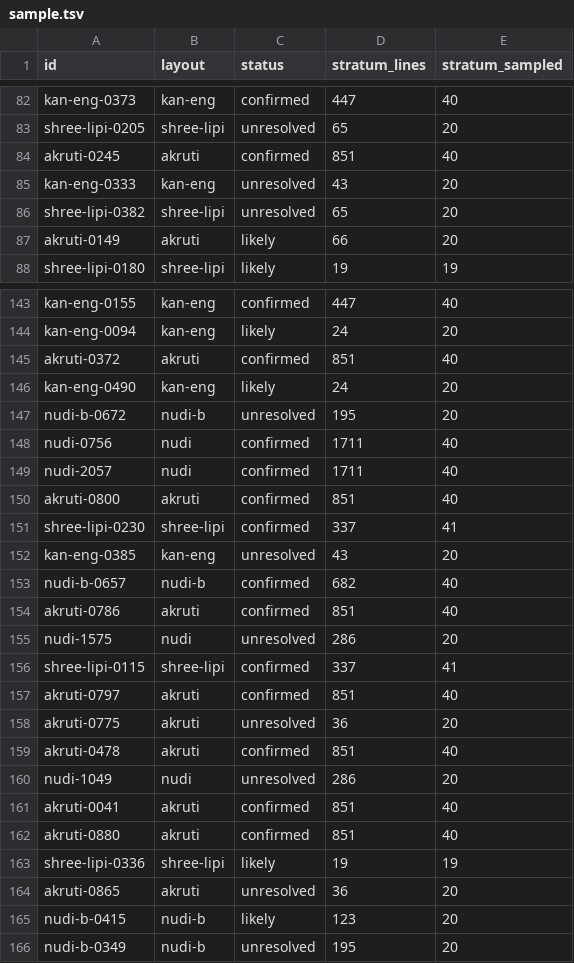
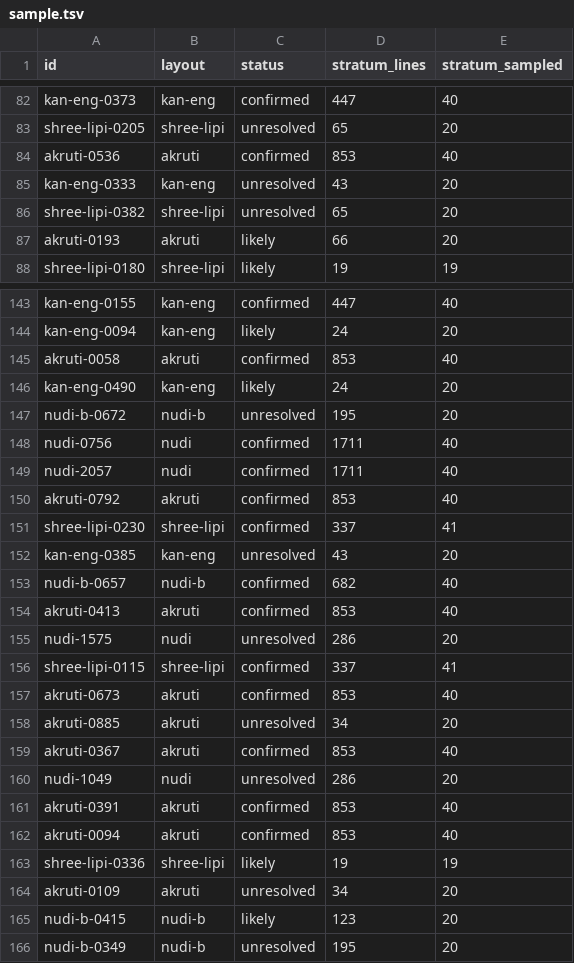
Before and after one commit to openkannada/legacy-encodings, a TSV file: benchmark/review/sample.tsv, drawn as a sheet; only a part is shown, gaps mark what is left out; the diff covers the shown part only.

Commit message:
Stop counting joiners as stray glyphs, and test the OCR and sampling edge cases
- A ZWJ or ZWNJ all converters agree on no longer counts against their output;
  it sits next to a Kannada letter, so every line with one went to unresolved.
- Outputs are grouped after reading a zero after a letter as the anusvara on
  the spaced text, so a zero after a space is no longer taken for ಂ.
- Outputs that differ only in spacing agree, instead of going to unresolved.
- sample.py bars treats an answers file with no rows as no answers at all, so
  every stratum is unanswered and the bound is 100%.
- The Tesseract run and the resumable log move to tesseract.py, with tests for
  a missing page, a failed run and a log cut short; ocr.py names any line it
  drops. A test builds a PDF with 2 same-named fonts to check that Differences
  lists stay per font object.
- The README says what "confirmed" means where all converters agree, and which
  characters count as stray; the review page's Kannada instruction asks for
  digits and punctuation too.

2 Akruti lines move from unresolved to confirmed: 4,030 confirmed, 445 likely,
623 unresolved. Each new rule was removed in turn and a test failed.

Signed-off-by: Prasad Subrahmanya <prasadus92@gmail.com>

```diff
--- a/benchmark/review/sample.tsv
+++ b/benchmark/review/sample.tsv
@@ -83,6 +83,6 @@ kan-eng-0373	kan-eng	confirmed	447	40
 shree-lipi-0205	shree-lipi	unresolved	65	20
-akruti-0245	akruti	confirmed	851	40
+akruti-0536	akruti	confirmed	853	40
 kan-eng-0333	kan-eng	unresolved	43	20
 shree-lipi-0382	shree-lipi	unresolved	65	20
-akruti-0149	akruti	likely	66	20
+akruti-0193	akruti	likely	66	20
 shree-lipi-0180	shree-lipi	likely	19	19
@@ -144,3 +144,3 @@ kan-eng-0155	kan-eng	confirmed	447	40
 kan-eng-0094	kan-eng	likely	24	20
-akruti-0372	akruti	confirmed	851	40
+akruti-0058	akruti	confirmed	853	40
 kan-eng-0490	kan-eng	likely	24	20
@@ -149,3 +149,3 @@ nudi-0756	nudi	confirmed	1711	40
 nudi-2057	nudi	confirmed	1711	40
-akruti-0800	akruti	confirmed	851	40
+akruti-0792	akruti	confirmed	853	40
 shree-lipi-0230	shree-lipi	confirmed	337	41
@@ -153,13 +153,13 @@ kan-eng-0385	kan-eng	unresolved	43	20
 nudi-b-0657	nudi-b	confirmed	682	40
-akruti-0786	akruti	confirmed	851	40
+akruti-0413	akruti	confirmed	853	40
 nudi-1575	nudi	unresolved	286	20
 shree-lipi-0115	shree-lipi	confirmed	337	41
-akruti-0797	akruti	confirmed	851	40
-akruti-0775	akruti	unresolved	36	20
-akruti-0478	akruti	confirmed	851	40
+akruti-0673	akruti	confirmed	853	40
+akruti-0885	akruti	unresolved	34	20
+akruti-0367	akruti	confirmed	853	40
 nudi-1049	nudi	unresolved	286	20
-akruti-0041	akruti	confirmed	851	40
-akruti-0880	akruti	confirmed	851	40
+akruti-0391	akruti	confirmed	853	40
+akruti-0094	akruti	confirmed	853	40
 shree-lipi-0336	shree-lipi	likely	19	19
-akruti-0865	akruti	unresolved	36	20
+akruti-0109	akruti	unresolved	34	20
 nudi-b-0415	nudi-b	likely	123	20
```
Also changed, not shown: 2 added rows, 1 removed row, 2 moved rows and 113 edited cells elsewhere in this file, benchmark/lines/akruti.tsv, benchmark/lines/nudi.tsv, 11 other files.
